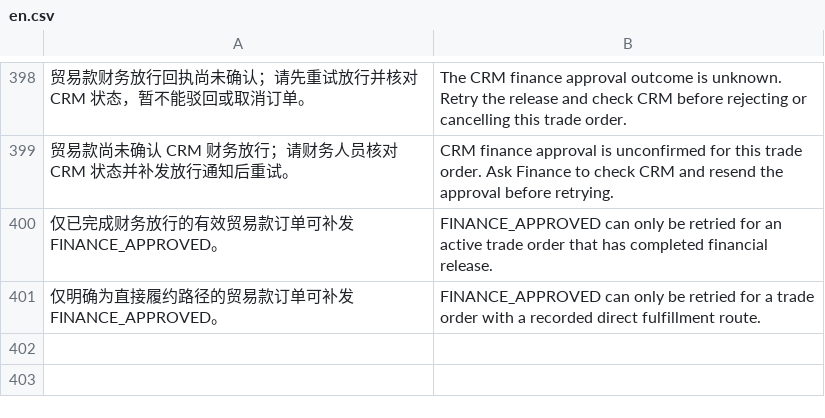
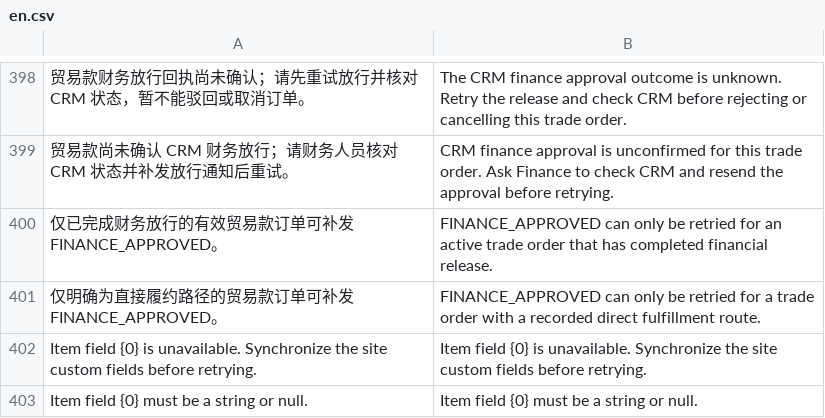
Before and after one commit to yueweiit/deeplinkerp-crm_integration, a CSV file: crm_integration/translations/en.csv, drawn as a sheet; only a part is shown, gaps mark what is left out; the diff names each change by its address in the sheet, - before the commit and + after, or states it on an @@ line.

```diff
--- a/crm_integration/translations/en.csv
+++ b/crm_integration/translations/en.csv
+row 402: Item field {0} is unavailable. Synchronize the site custom fields before retrying. | Item field {0} is unavailable. Synchronize the site custom fields before retrying.
+row 403: Item field {0} must be a string or null. | Item field {0} must be a string or null.
```
Also changed, not shown: crm_integration/translations/es.csv, crm_integration/translations/zh.csv, 2 other files.
